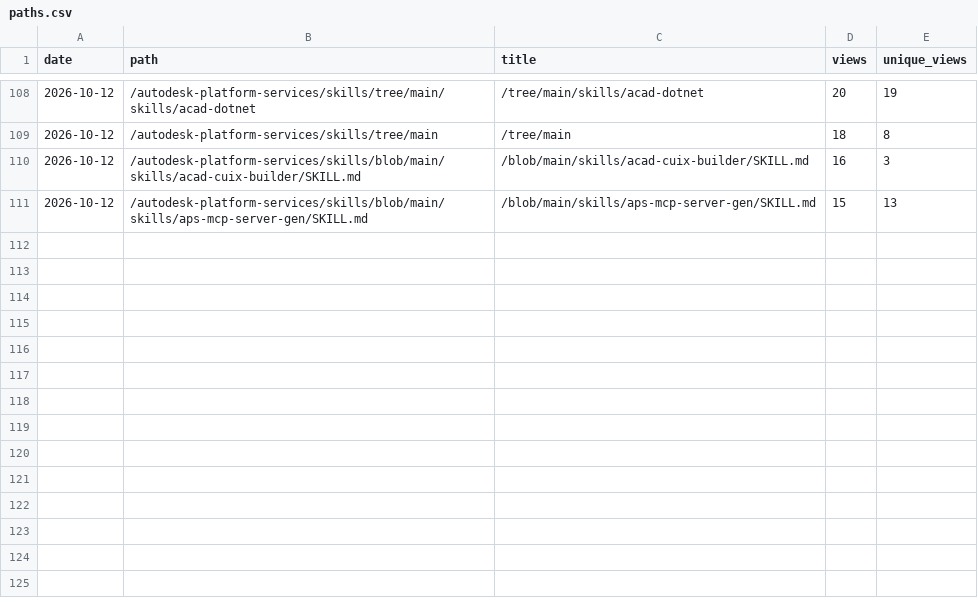
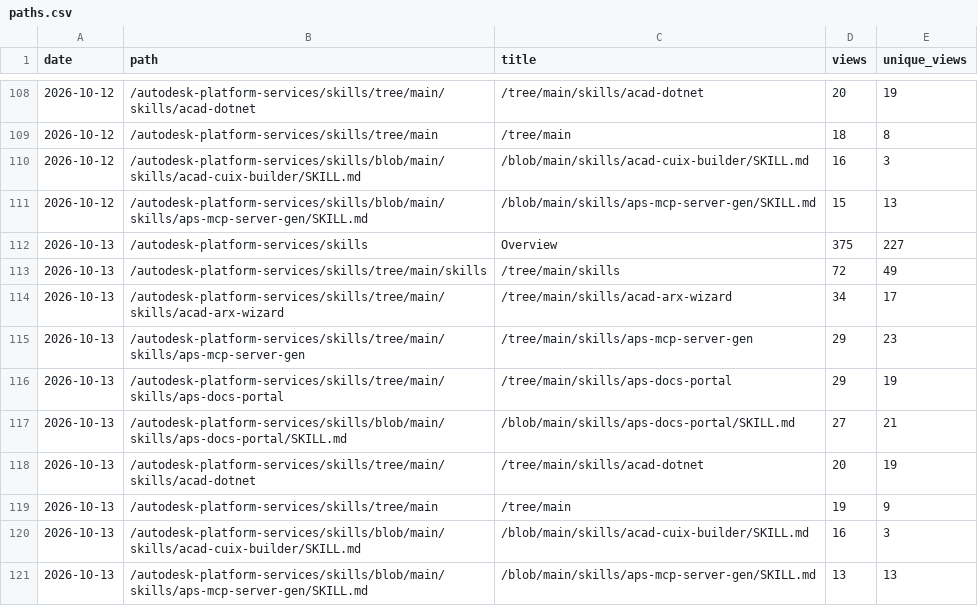
Before and after one commit to autodesk-platform-services/skills, a CSV file: paths.csv, drawn as a sheet; only a part is shown, gaps mark what is left out.

```diff
--- a/paths.csv
+++ b/paths.csv
@@ -111 +111,11 @@ date,path,title,views,unique_views
 2026-10-12,/autodesk-platform-services/skills/blob/main/skills/aps-mcp-server-gen/SKILL.md,/blob/main/skills/aps-mcp-server-gen/SKILL.md,15,13
+2026-10-13,/autodesk-platform-services/skills,Overview,375,227
+2026-10-13,/autodesk-platform-services/skills/tree/main/skills,/tree/main/skills,72,49
+2026-10-13,/autodesk-platform-services/skills/tree/main/skills/acad-arx-wizard,/tree/main/skills/acad-arx-wizard,34,17
+2026-10-13,/autodesk-platform-services/skills/tree/main/skills/aps-mcp-server-gen,/tree/main/skills/aps-mcp-server-gen,29,23
+2026-10-13,/autodesk-platform-services/skills/tree/main/skills/aps-docs-portal,/tree/main/skills/aps-docs-portal,29,19
+2026-10-13,/autodesk-platform-services/skills/blob/main/skills/aps-docs-portal/SKILL.md,/blob/main/skills/aps-docs-portal/SKILL.md,27,21
+2026-10-13,/autodesk-platform-services/skills/tree/main/skills/acad-dotnet,/tree/main/skills/acad-dotnet,20,19
+2026-10-13,/autodesk-platform-services/skills/tree/main,/tree/main,19,9
+2026-10-13,/autodesk-platform-services/skills/blob/main/skills/acad-cuix-builder/SKILL.md,/blob/main/skills/acad-cuix-builder/SKILL.md,16,3
+2026-10-13,/autodesk-platform-services/skills/blob/main/skills/aps-mcp-server-gen/SKILL.md,/blob/main/skills/aps-mcp-server-gen/SKILL.md,13,13
```
Also changed, not shown: installs.csv, referrers.csv, 2 other files.
